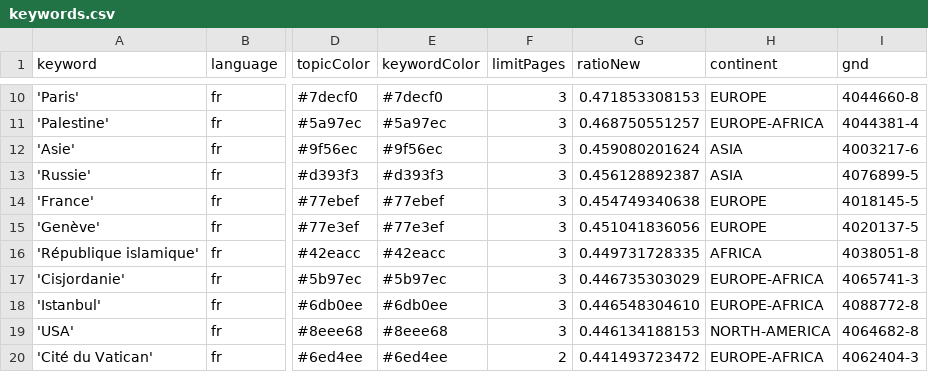
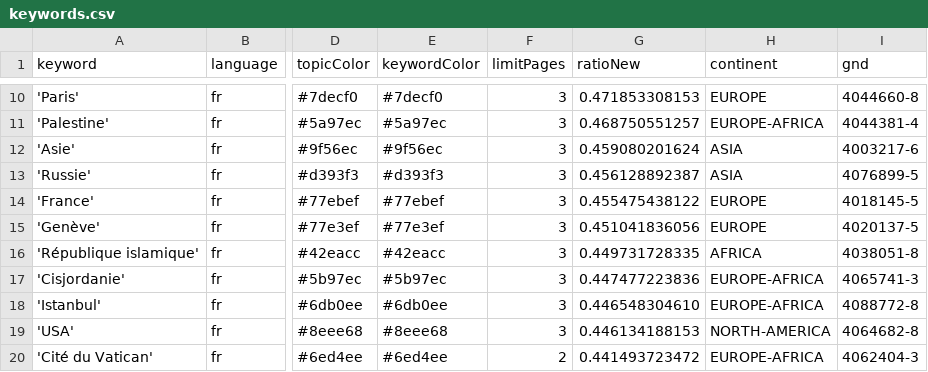
Before and after one commit to mizilett-news/emplacementChuchoter, a CSV file: keywords.csv, drawn as a sheet; only a part is shown, gaps mark what is left out; the diff covers the shown part only; the diff names each change by its address in the sheet, - before the commit and + after, or states it on an @@ line.

```diff
--- a/keywords.csv
+++ b/keywords.csv
-G14 (ratioNew): 0.454749340638
+G14 (ratioNew): 0.455475438122
-G17 (ratioNew): 0.446735303029
+G17 (ratioNew): 0.447477223836
```
Also changed, not shown: 3 added rows, 3 removed rows and 3 edited cells elsewhere in this file, csv/news_2026_05.csv.
